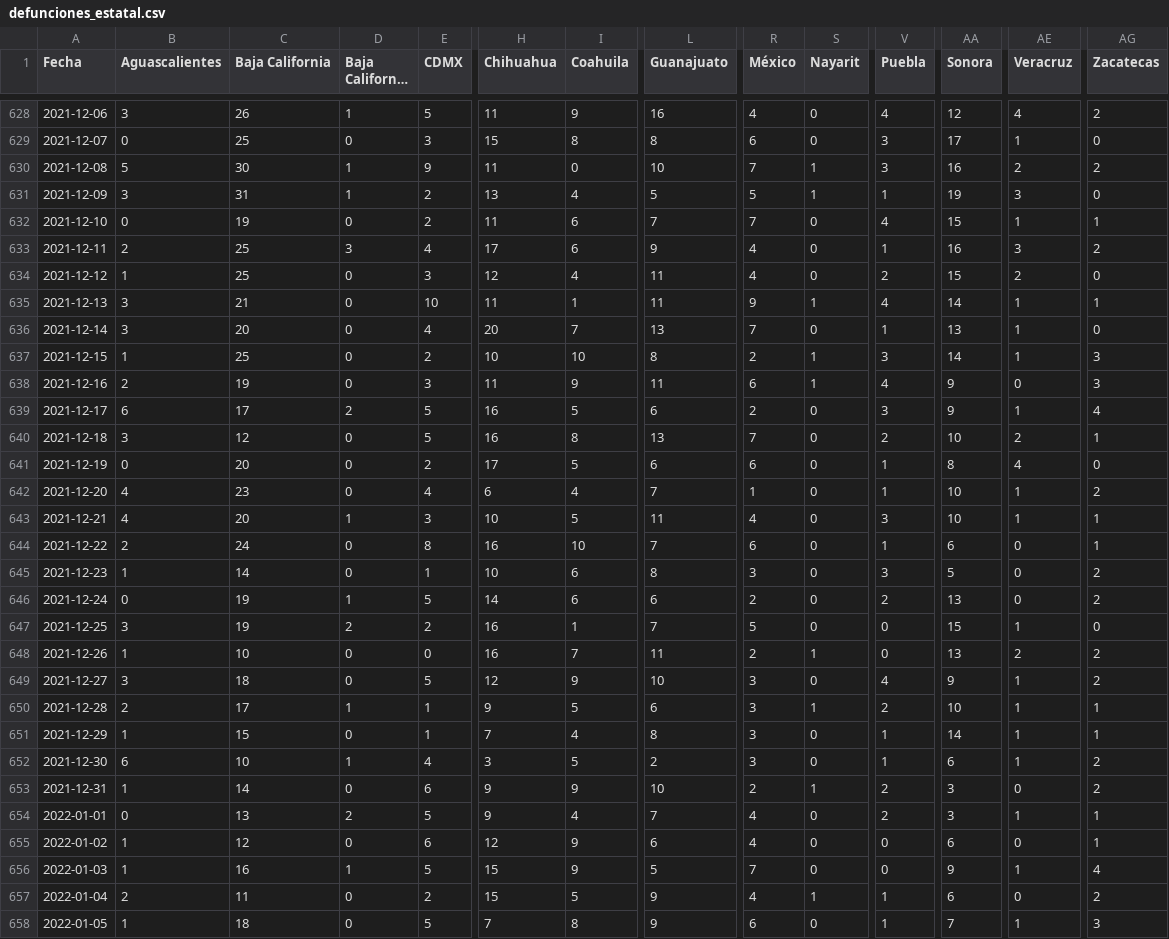
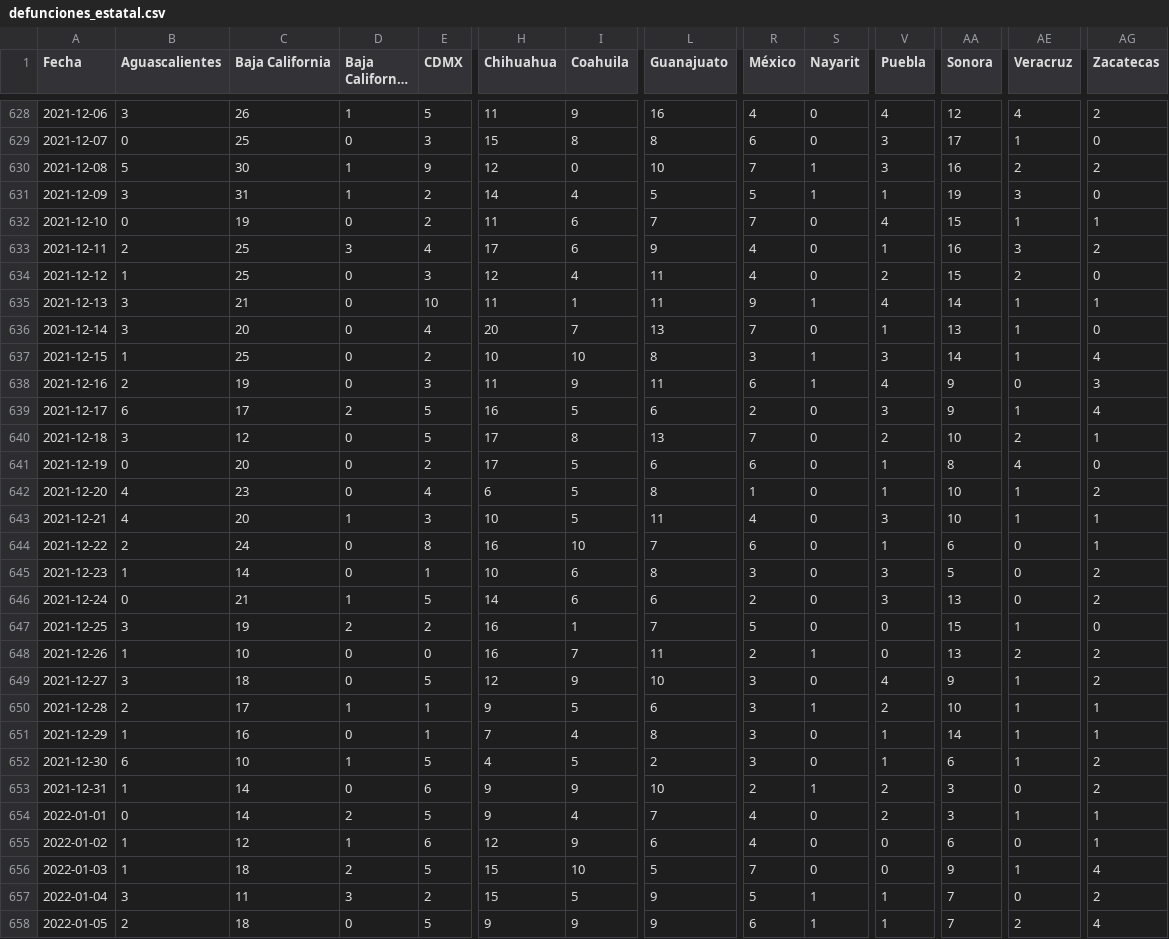
Before and after one commit to lvew/covid_mx_viz, a CSV file: dat/defunciones_estatal.csv, drawn as a sheet; only a part is shown, gaps mark what is left out; long unchanged cells end in …; the diff covers the shown part only; the diff names each change by its address in the sheet, - before the commit and + after, or states it on an @@ line.

```diff
--- a/dat/defunciones_estatal.csv
+++ b/dat/defunciones_estatal.csv
-H630 (Chihuahua): 11
+H630 (Chihuahua): 12
-H631 (Chihuahua): 13
+H631 (Chihuahua): 14
-R637 (México): 2
+R637 (México): 3
-AG637 (Zacatecas): 3
+AG637 (Zacatecas): 4
-H640 (Chihuahua): 16
+H640 (Chihuahua): 17
-I642 (Coahuila): 4
+I642 (Coahuila): 5
-L642 (Guanajuato): 7
+L642 (Guanajuato): 8
-C646 (Baja California): 19
+C646 (Baja California): 21
-V646 (Puebla): 2
+V646 (Puebla): 3
-C651 (Baja California): 15
+C651 (Baja California): 16
-E652 (CDMX): 4
+E652 (CDMX): 5
-H652 (Chihuahua): 3
+H652 (Chihuahua): 4
-C654 (Baja California): 13
+C654 (Baja California): 14
-D655 (Baja California Sur): 0
+D655 (Baja California Sur): 1
-C656 (Baja California): 16
+C656 (Baja California): 18
-D656 (Baja California Sur): 1
+D656 (Baja California Sur): 2
-I656 (Coahuila): 9
+I656 (Coahuila): 10
-B657 (Aguascalientes): 2
+B657 (Aguascalientes): 3
-D657 (Baja California Sur): 0
+D657 (Baja California Sur): 3
-R657 (México): 4
+R657 (México): 5
-AA657 (Sonora): 6
+AA657 (Sonora): 7
-B658 (Aguascalientes): 1
+B658 (Aguascalientes): 2
-H658 (Chihuahua): 7
+H658 (Chihuahua): 9
-I658 (Coahuila): 8
+I658 (Coahuila): 9
-S658 (Nayarit): 0
+S658 (Nayarit): 1
-AE658 (Veracruz): 1
+AE658 (Veracruz): 2
-AG658 (Zacatecas): 3
+AG658 (Zacatecas): 4
```
Also changed, not shown: 1 added row and 86 edited cells elsewhere in this file, dat/contagios.csv, dat/contagios_estatal.csv, 1 other file.
